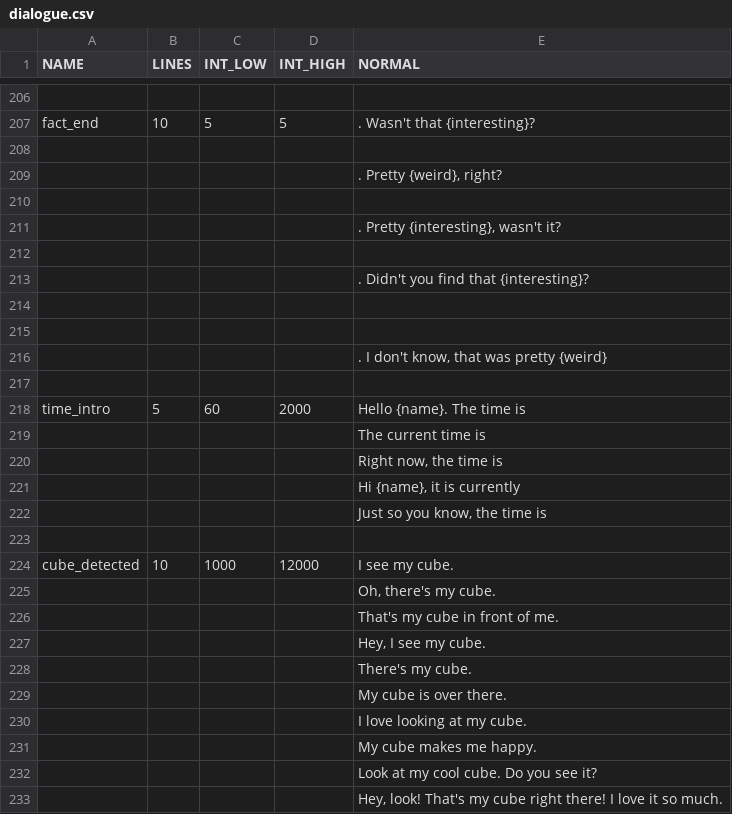
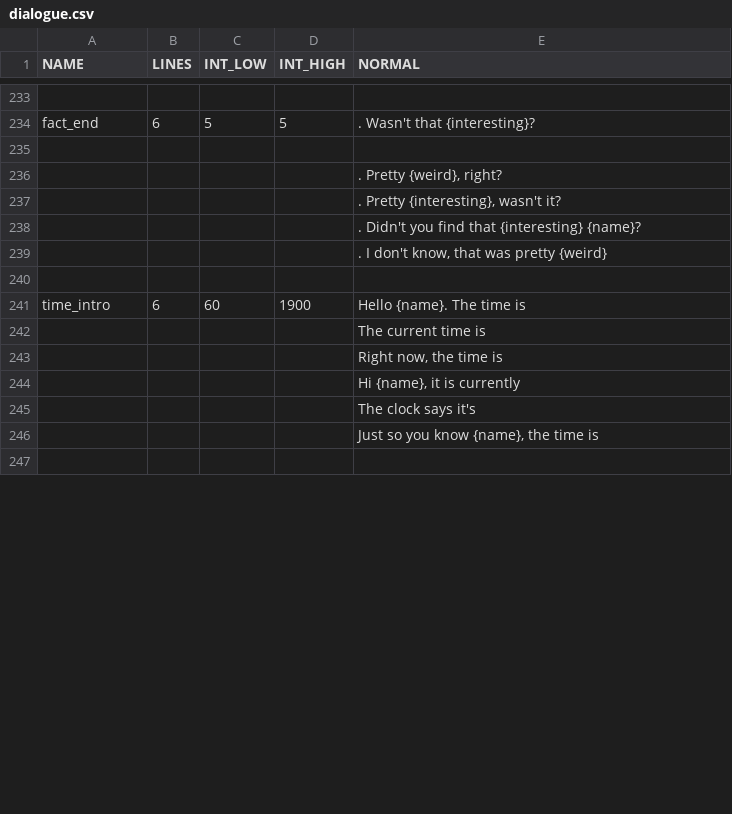
Before and after one commit to CertifiedCallatic/vectorator, a CSV file: dialogue.csv, drawn as a sheet; only a part is shown, gaps mark what is left out; removed rows and columns are numbered as before the commit, all else as after; the diff covers the shown part only; the diff names each change by its address in the sheet, - before the commit and + after, or states it on an @@ line.

```diff
--- a/dialogue.csv
+++ b/dialogue.csv
-B234 (LINES): 10
+B234 (LINES): 6
-row 210: (empty)
-row 212: (empty)
-E238 (NORMAL): . Didn't you find that {interesting}?
+E238 (NORMAL): . Didn't you find that {interesting} {name}?
-row 214: (empty)
-row 215: (empty)
-B241 (LINES): 5
+B241 (LINES): 6
-D241 (INT_HIGH): 2000
+D241 (INT_HIGH): 1900
-E245 (NORMAL): Just so you know, the time is
+E245 (NORMAL): The clock says it's
+row 246:  |  |  |  | Just so you know {name}, the time is
-row 224: cube_detected | 10 | 1000 | 12000 | I see my cube.
@@ row 225 moved to row 176: Oh, there's my cube. @@
@@ row 226 moved to row 177: That's my cube in front of me. @@
@@ row 227 moved to row 172: Hey, I see my cube. @@
@@ row 228 moved to row 173: There's my cube. @@
@@ row 229 moved to row 174: My cube is over there. @@
@@ row 230 moved to row 175: I love looking at my cube. @@
@@ row 231 moved to row 169: My cube makes me happy. @@
@@ row 232 moved to row 170: Look at my cool cube. Do you see it? @@
@@ row 233 moved to row 171: Hey, look! That's my cube right there! I… @@
```
Also changed, not shown: 24 added rows, 2 removed rows, 1 moved row and 45 edited cells elsewhere in this file, 2 other files.
